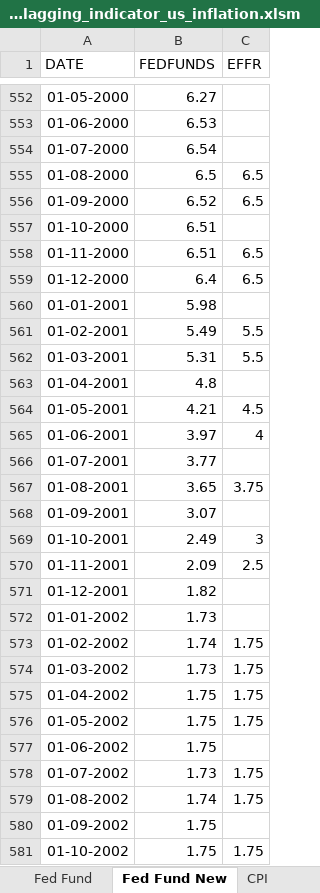
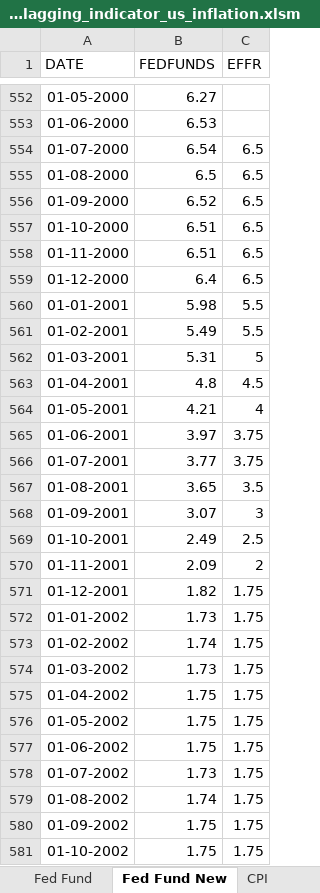
Before and after one commit to markjm5/portfoliomanagement, an Excel workbook: trading_excel_files/01_lagging_coincident_indicators/007_lagging_indicator_us_inflation.xlsm, sheet Fed Fund New, drawn as a sheet; only a part is shown, gaps mark what is left out; values as stored, in another font and other column widths than the file's, no borders; the diff covers the shown part only; the diff names each change by its address in the sheet, - before the commit and + after, or states it on an @@ line.

```diff
--- a/trading_excel_files/01_lagging_coincident_indicators/007_lagging_indicator_us_inflation.xlsm (sheet Fed Fund New)
+++ b/trading_excel_files/01_lagging_coincident_indicators/007_lagging_indicator_us_inflation.xlsm (sheet Fed Fund New)
-C554 (EFFR): (empty)
+C554 (EFFR): 6.5
-C557 (EFFR): (empty)
+C557 (EFFR): 6.5
-C560 (EFFR): (empty)
+C560 (EFFR): 5.5
-C562 (EFFR): 5.5
+C562 (EFFR): 5
-C563 (EFFR): (empty)
+C563 (EFFR): 4.5
-C564 (EFFR): 4.5
+C564 (EFFR): 4
-C565 (EFFR): 4
+C565 (EFFR): 3.75
-C566 (EFFR): (empty)
+C566 (EFFR): 3.75
-C567 (EFFR): 3.75
+C567 (EFFR): 3.5
-C568 (EFFR): (empty)
+C568 (EFFR): 3
-C569 (EFFR): 3
+C569 (EFFR): 2.5
-C570 (EFFR): 2.5
+C570 (EFFR): 2
-C571:C572 (EFFR): (empty)
+C571:C572 (EFFR): 1.75
-C577 (EFFR): (empty)
+C577 (EFFR): 1.75
-C580 (EFFR): (empty)
+C580 (EFFR): 1.75
```
Also changed, not shown: 109 edited cells elsewhere in this sheet, 2 other files.
